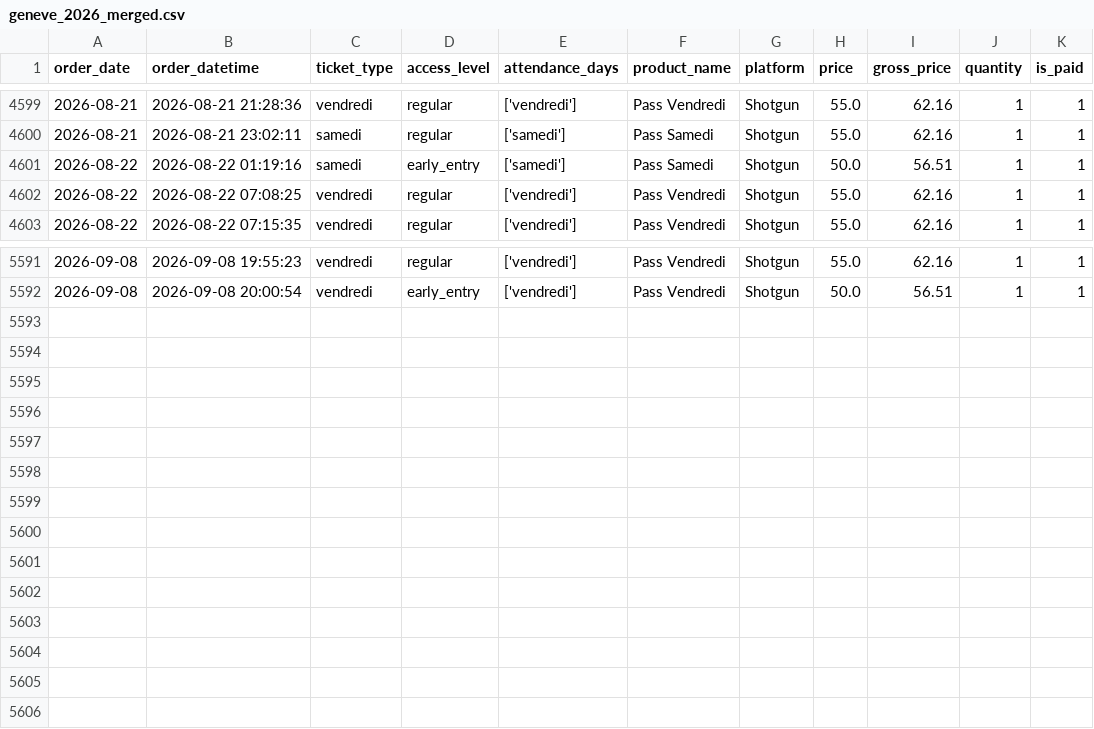
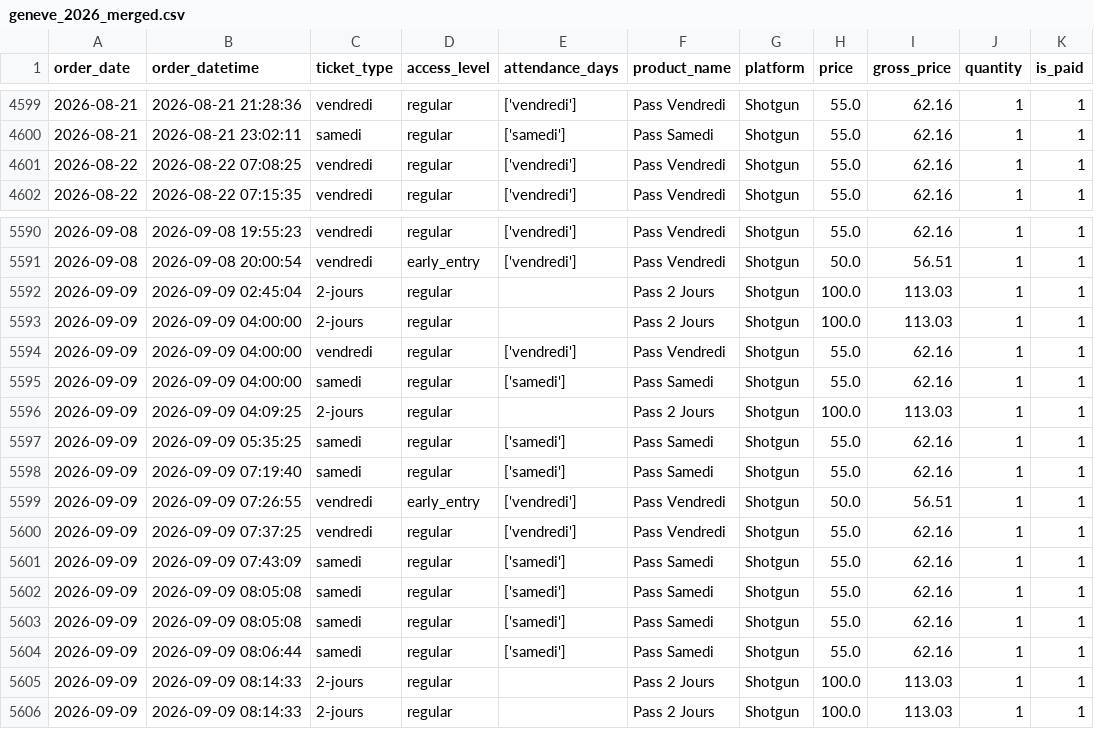
Before and after one commit to studio-ai2k/fix2-scratch, a CSV file: data/geneve_2026_merged.csv, drawn as a sheet; only a part is shown, gaps mark what is left out; removed rows and columns are numbered as before the commit, all else as after; the diff names each change by its address in the sheet, - before the commit and + after, or states it on an @@ line.

```diff
--- a/data/geneve_2026_merged.csv
+++ b/data/geneve_2026_merged.csv
-row 4601: 2026-08-22 | 2026-08-22 01:19:16 | samedi | early_entry | ['samedi'] | Pass Samedi | Shotgun | 50.0 | 56.51 | 1 | 1
+row 5592: 2026-09-09 | 2026-09-09 02:45:04 | 2-jours | regular |  | Pass 2 Jours | Shotgun | 100.0 | 113.03 | 1 | 1
+row 5593: 2026-09-09 | 2026-09-09 04:00:00 | 2-jours | regular |  | Pass 2 Jours | Shotgun | 100.0 | 113.03 | 1 | 1
+row 5594: 2026-09-09 | 2026-09-09 04:00:00 | vendredi | regular | ['vendredi'] | Pass Vendredi | Shotgun | 55.0 | 62.16 | 1 | 1
+row 5595: 2026-09-09 | 2026-09-09 04:00:00 | samedi | regular | ['samedi'] | Pass Samedi | Shotgun | 55.0 | 62.16 | 1 | 1
+row 5596: 2026-09-09 | 2026-09-09 04:09:25 | 2-jours | regular |  | Pass 2 Jours | Shotgun | 100.0 | 113.03 | 1 | 1
+row 5597: 2026-09-09 | 2026-09-09 05:35:25 | samedi | regular | ['samedi'] | Pass Samedi | Shotgun | 55.0 | 62.16 | 1 | 1
+row 5598: 2026-09-09 | 2026-09-09 07:19:40 | samedi | regular | ['samedi'] | Pass Samedi | Shotgun | 55.0 | 62.16 | 1 | 1
+row 5599: 2026-09-09 | 2026-09-09 07:26:55 | vendredi | early_entry | ['vendredi'] | Pass Vendredi | Shotgun | 50.0 | 56.51 | 1 | 1
+row 5600: 2026-09-09 | 2026-09-09 07:37:25 | vendredi | regular | ['vendredi'] | Pass Vendredi | Shotgun | 55.0 | 62.16 | 1 | 1
+row 5601: 2026-09-09 | 2026-09-09 07:43:09 | samedi | regular | ['samedi'] | Pass Samedi | Shotgun | 55.0 | 62.16 | 1 | 1
+row 5602: 2026-09-09 | 2026-09-09 08:05:08 | samedi | regular | ['samedi'] | Pass Samedi | Shotgun | 55.0 | 62.16 | 1 | 1
+row 5603: 2026-09-09 | 2026-09-09 08:05:08 | samedi | regular | ['samedi'] | Pass Samedi | Shotgun | 55.0 | 62.16 | 1 | 1
+row 5604: 2026-09-09 | 2026-09-09 08:06:44 | samedi | regular | ['samedi'] | Pass Samedi | Shotgun | 55.0 | 62.16 | 1 | 1
+row 5605: 2026-09-09 | 2026-09-09 08:14:33 | 2-jours | regular |  | Pass 2 Jours | Shotgun | 100.0 | 113.03 | 1 | 1
+row 5606: 2026-09-09 | 2026-09-09 08:14:33 | 2-jours | regular |  | Pass 2 Jours | Shotgun | 100.0 | 113.03 | 1 | 1
```
Also changed, not shown: data/rennes_2026_merged.csv, 9 other files.
